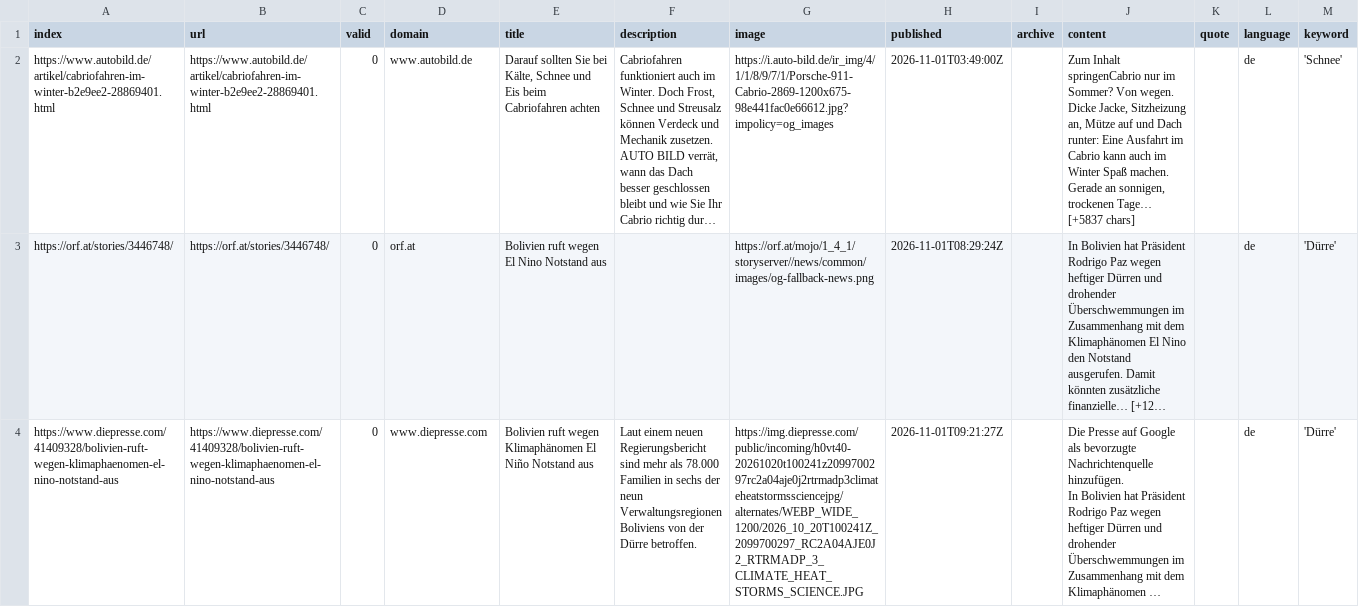
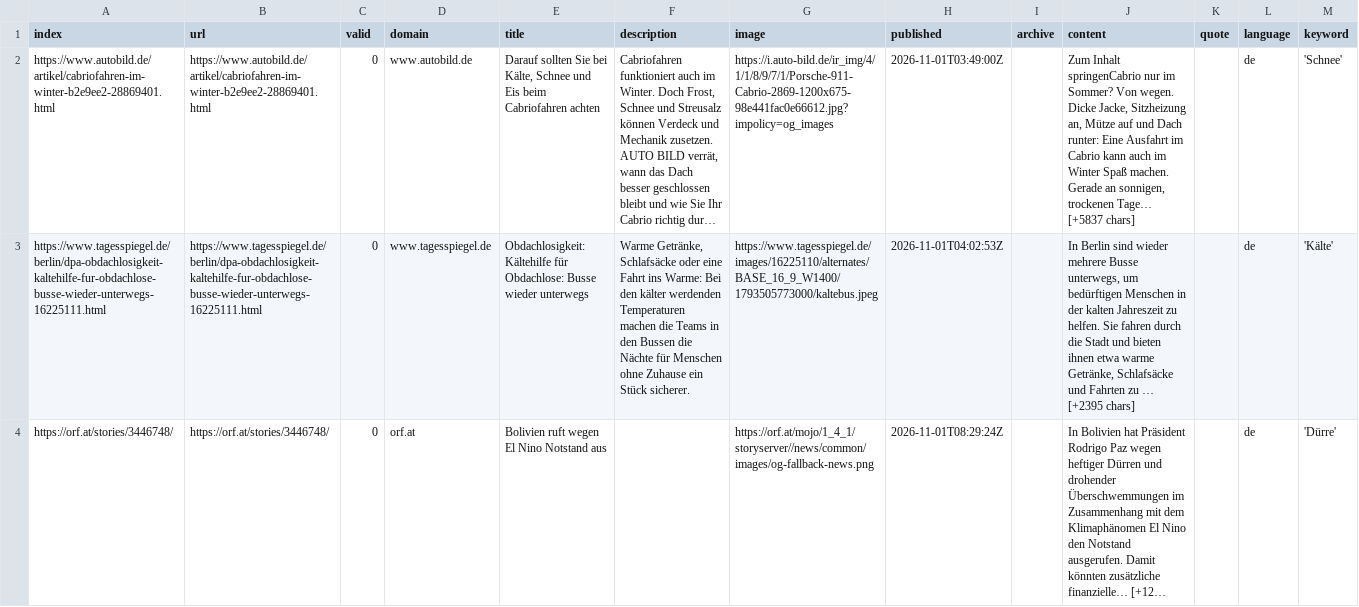
Before and after one commit to mizilett-news/winterIsComing, a CSV file: csv/news_2026_11.csv, drawn as a sheet; only a part is shown; the shorter side is filled out with more unchanged rows; long unchanged cells end in …; the diff covers the shown part only; the diff names each change by its address in the sheet, - before the commit and + after, or states it on an @@ line.

```diff
--- a/csv/news_2026_11.csv
+++ b/csv/news_2026_11.csv
+row 3: https://www.tagesspiegel.de/berlin/dpa-obdachlosigkeit-kaltehilfe-fur-obdachlose-busse-wieder-unterwegs-16225111.html | https://www.tagesspiegel.de/berlin/dpa-obdachlosigkeit-kaltehilfe-fur-obdachlose-busse-wieder-unterwegs-16225111.html | 0 | www.tagesspiegel.de | Obdachlosigkeit: Kältehilfe für Obdachlose: Busse wieder unterwegs | Warme Getränke, Schlafsäcke oder eine Fahrt ins Warme: Bei den kälter werdenden Temperaturen machen die Teams in den Bussen die Nächte für Menschen ohne Zuhause ein Stück sicherer. | https://www.tagesspiegel.de/images/16225110/alternates/BASE_16_9_W1400/1793505773000/kaltebus.jpeg | 2026-11-01T04:02:53Z |  | In Berlin sind wieder mehrere Busse unterwegs, um bedürftigen Menschen in der kalten Jahreszeit zu helfen. Sie fahren durch die Stadt und bieten ihnen etwa warme Getränke, Schlafsäcke und Fahrten zu … [+2395 chars] |  | de | 'Kälte'
```
Also changed, not shown: 1 added row elsewhere in this file, keywords.csv.
